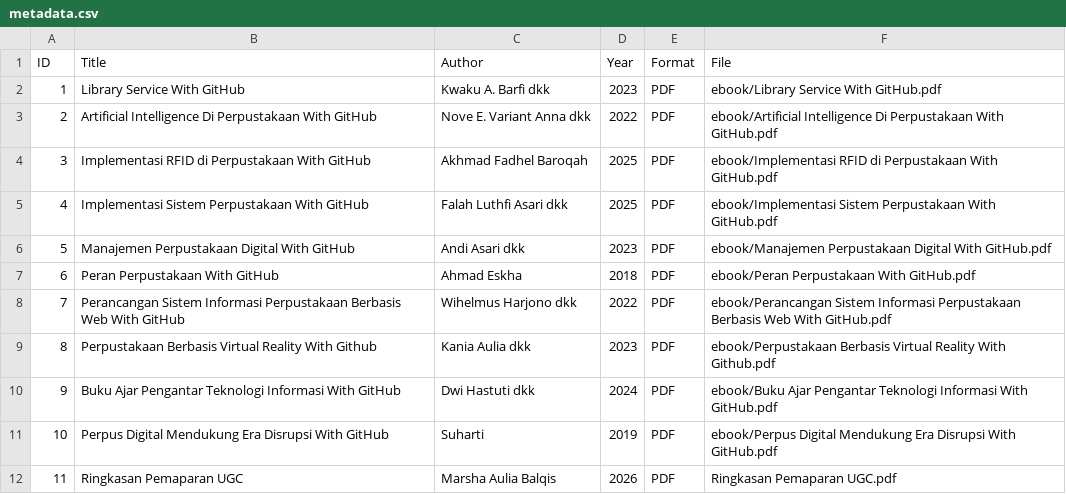
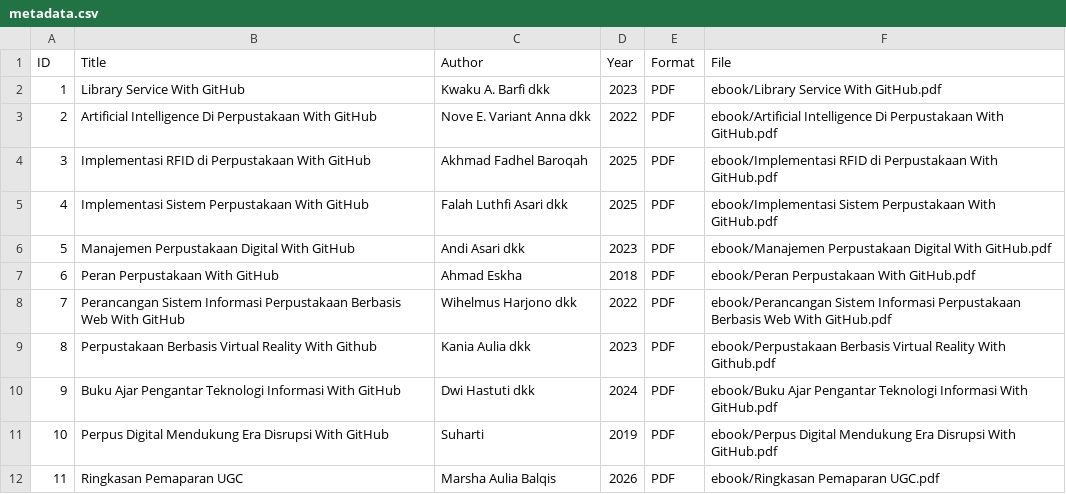
Before and after one commit to marshabalqis/perpustakaandigital, a CSV file: metadata/metadata.csv, drawn as a sheet.

Commit message:
Update file path for 'Ringkasan Pemaparan UGC'

```diff
--- a/metadata/metadata.csv
+++ b/metadata/metadata.csv
@@ -11,2 +11,2 @@ ID,Title,Author,Year,Format,File
 10,Perpus Digital Mendukung Era Disrupsi With GitHub,Suharti,2019,PDF,ebook/Perpus Digital Mendukung Era Disrupsi With GitHub.pdf
-11,Ringkasan Pemaparan UGC,Marsha Aulia Balqis,2026,PDF,Ringkasan Pemaparan UGC.pdf
+11,Ringkasan Pemaparan UGC,Marsha Aulia Balqis,2026,PDF,ebook/Ringkasan Pemaparan UGC.pdf
```
